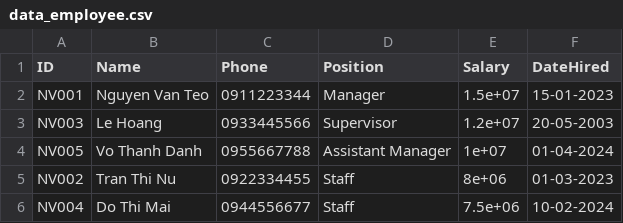
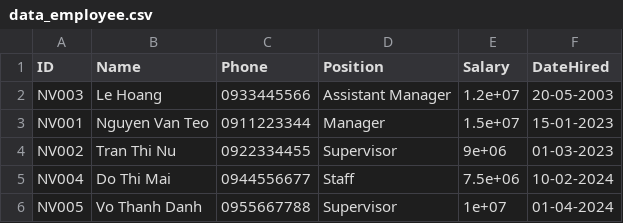
Before and after one commit to SameHz2010/Oop_SuperMarKet, a CSV file: Data_csv/data_employee.csv, drawn as a sheet.

```diff
--- a/Data_csv/data_employee.csv
+++ b/Data_csv/data_employee.csv
@@ -1,6 +1,6 @@
 ID,Name,Phone,Position,Salary,DateHired
+NV003,Le Hoang,0933445566,Assistant Manager,1.2e+07,20-05-2003
 NV001,Nguyen Van Teo,0911223344,Manager,1.5e+07,15-01-2023
-NV003,Le Hoang,0933445566,Supervisor,1.2e+07,20-05-2003
-NV005,Vo Thanh Danh,0955667788,Assistant Manager,1e+07,01-04-2024
-NV002,Tran Thi Nu,0922334455,Staff,8e+06,01-03-2023
+NV002,Tran Thi Nu,0922334455,Supervisor,9e+06,01-03-2023
 NV004,Do Thi Mai,0944556677,Staff,7.5e+06,10-02-2024
+NV005,Vo Thanh Danh,0955667788,Supervisor,1e+07,01-04-2024
```
Also changed, not shown: Data_csv/data_customer.csv, Data_csv/data_product.csv, 1 other file.
